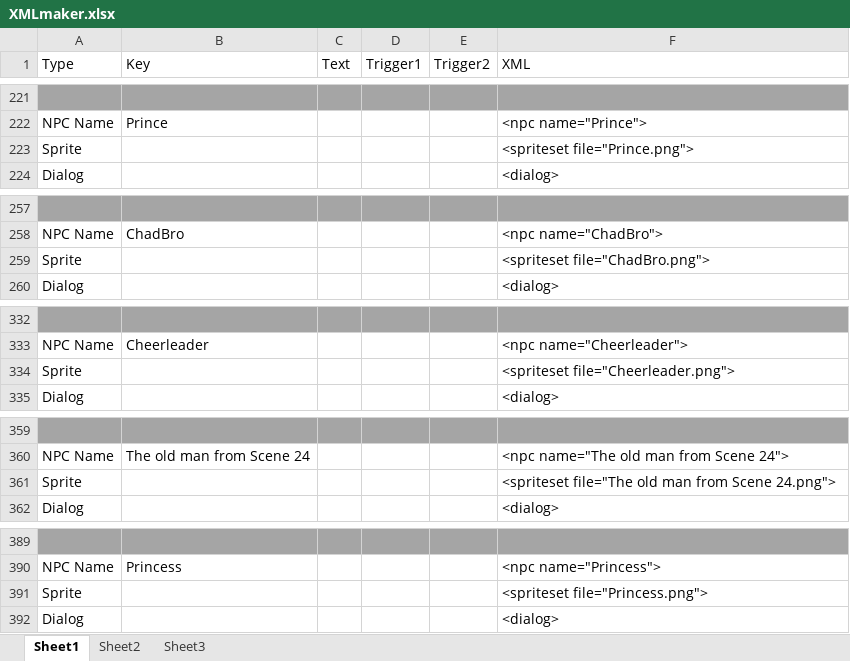
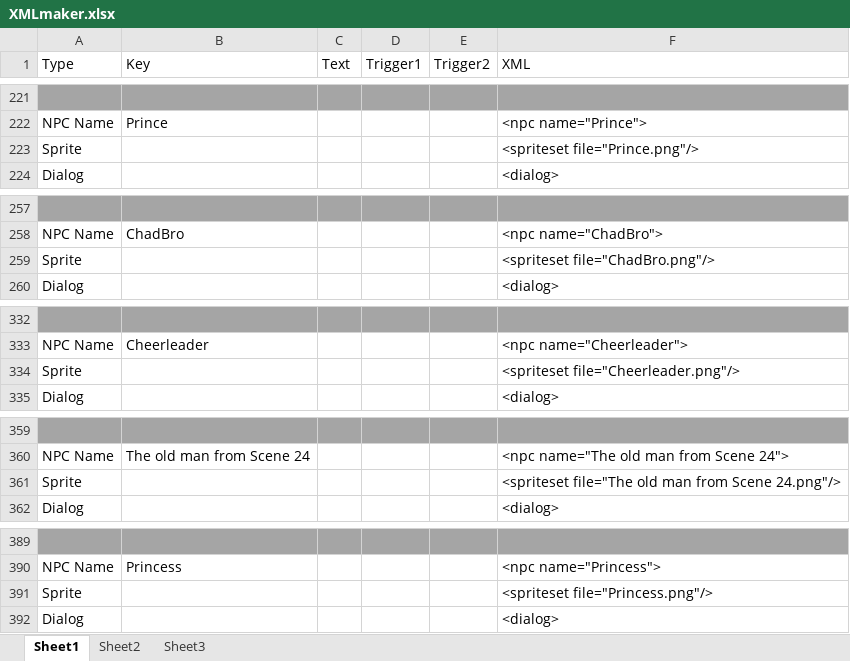
Before and after one commit to Caydo/spaceman, an Excel workbook: jauntyspaceman/Docs/XMLmaker.xlsx, sheet Sheet1, drawn as a sheet; only a part is shown, gaps mark what is left out; values as stored, in another font and other column widths than the file's, no borders; the diff covers the shown part only; the diff names each change by its address in the sheet, - before the commit and + after, or states it on an @@ line.

```diff
--- a/jauntyspaceman/Docs/XMLmaker.xlsx (sheet Sheet1)
+++ b/jauntyspaceman/Docs/XMLmaker.xlsx (sheet Sheet1)
-F223 (XML): <spriteset file="Prince.png">
+F223 (XML): <spriteset file="Prince.png"/>
-F259 (XML): <spriteset file="ChadBro.png">
+F259 (XML): <spriteset file="ChadBro.png"/>
-F334 (XML): <spriteset file="Cheerleader.png">
+F334 (XML): <spriteset file="Cheerleader.png"/>
-F361 (XML): …from Scene 24.png">
+F361 (XML): …from Scene 24.png"/>
-F391 (XML): <spriteset file="Princess.png">
+F391 (XML): <spriteset file="Princess.png"/>
```
Also changed, not shown: 10 edited cells elsewhere in this sheet, 27 other files.
